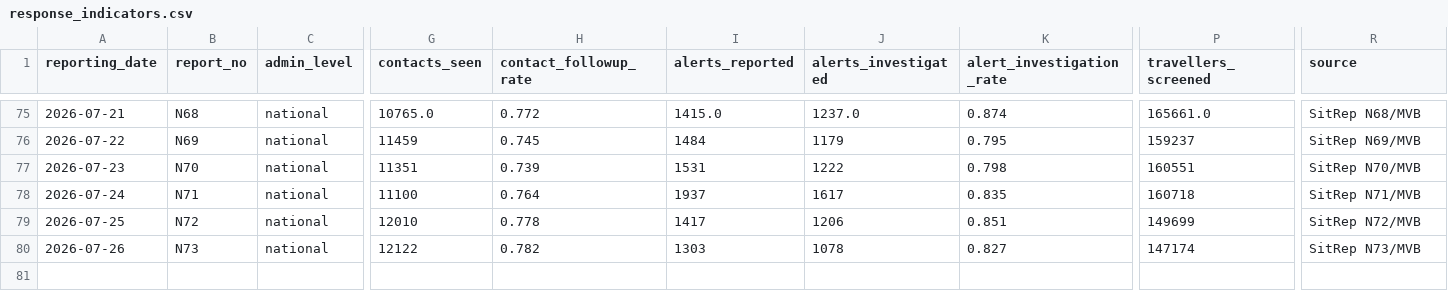
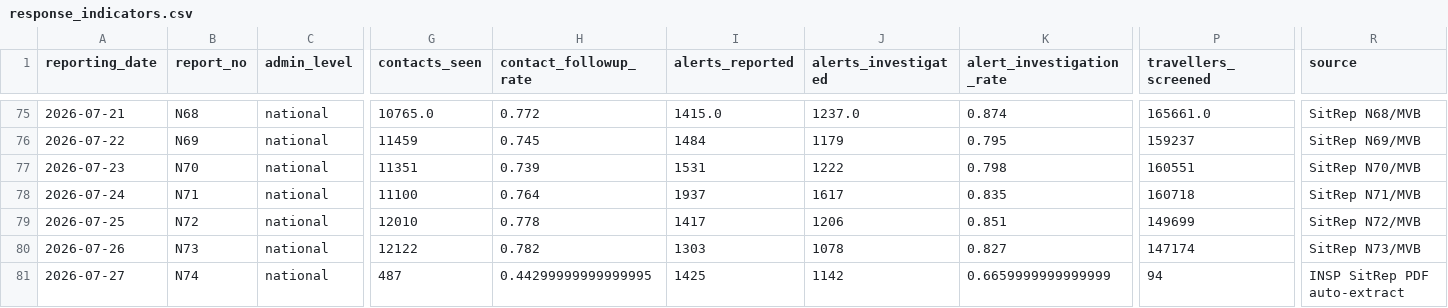
Before and after one commit to mosuzuki/drc_mobility, a CSV file: data/response_indicators.csv, drawn as a sheet; only a part is shown, gaps mark what is left out; rows hold the shown columns only; the diff names each change by its address in the sheet, - before the commit and + after, or states it on an @@ line.

```diff
--- a/data/response_indicators.csv
+++ b/data/response_indicators.csv
+row 81: 2026-07-27 | N74 | national | 487 | 0.44299999999999995 | 1425 | 1142 | 0.6659999999999999 | 94 | INSP SitRep PDF auto-extract
```
Also changed, not shown: data/ai_sitrep_summary.csv, data/cases_unventilated.csv, 7 other files.
